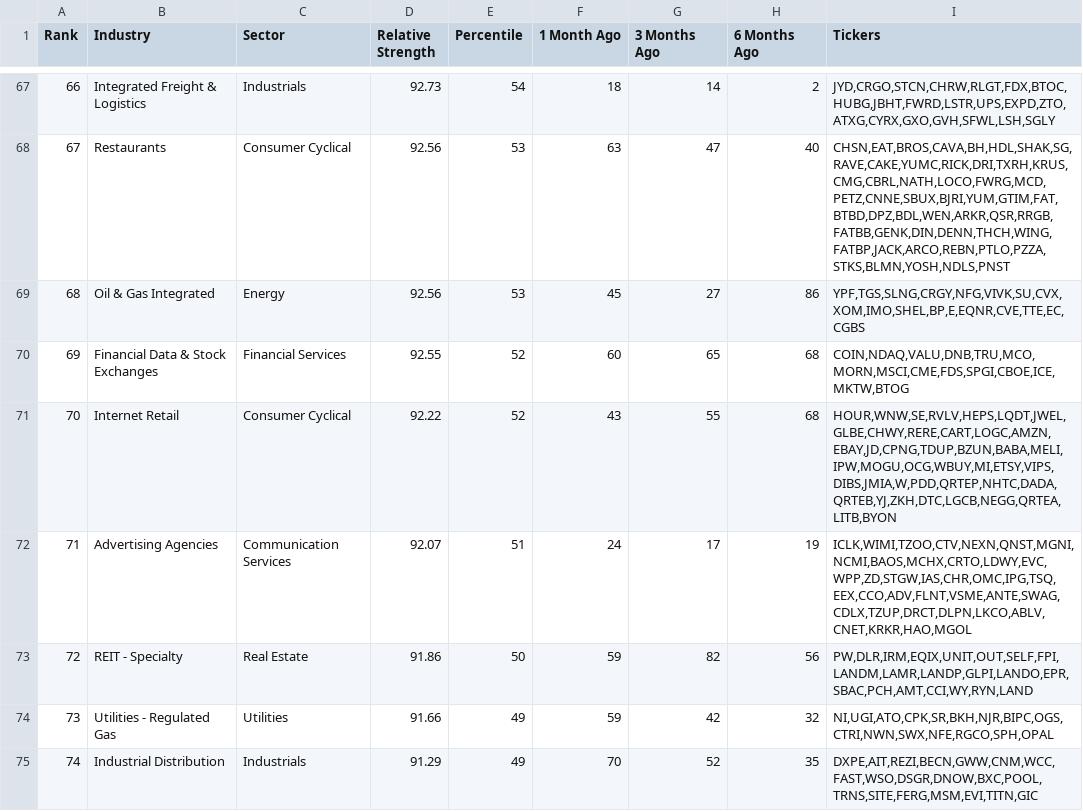
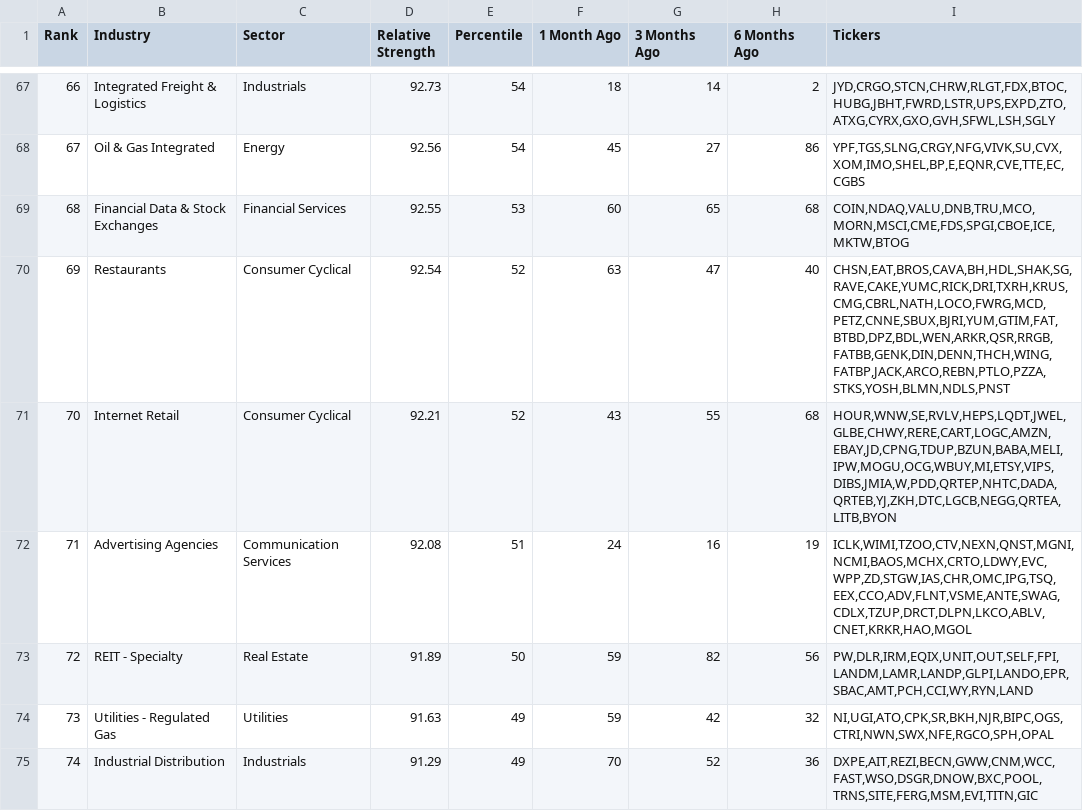
Before and after one commit to dpatelj88/rs-log, a CSV file: output/rs_industries.csv, drawn as a sheet; only a part is shown, gaps mark what is left out; the diff covers the shown part only.

```diff
--- a/output/rs_industries.csv
+++ b/output/rs_industries.csv
@@ -67,9 +67,9 @@ Rank,Industry,Sector,Relative Strength,Percentile,1 Month Ago,3 Months Ago,6 Mon
 66,Integrated Freight & Logistics,Industrials,92.73,54,18,14,2,"JYD,CRGO,STCN,CHRW,RLGT,FDX,BTOC,HUBG,JBHT,FWRD,LSTR,UPS,EXPD,ZTO,ATXG,CYRX,GXO,GVH,SFWL,LSH,SGLY"
-67,Restaurants,Consumer Cyclical,92.56,53,63,47,40,"CHSN,EAT,BROS,CAVA,BH,HDL,SHAK,SG,RAVE,CAKE,YUMC,RICK,DRI,TXRH,KRUS,CMG,CBRL,NATH,LOCO,FWRG,MCD,PETZ,CNNE,SBUX,BJRI,YUM,GTIM,FAT,BTBD,DPZ,BDL,WEN,ARKR,QSR,RRGB,FATBB,GENK,DIN,DENN,THCH,WING,FATBP,JACK,ARCO,REBN,PTLO,PZZA,STKS,BLMN,YOSH,NDLS,PNST"
-68,Oil & Gas Integrated,Energy,92.56,53,45,27,86,"YPF,TGS,SLNG,CRGY,NFG,VIVK,SU,CVX,XOM,IMO,SHEL,BP,E,EQNR,CVE,TTE,EC,CGBS"
-69,Financial Data & Stock Exchanges,Financial Services,92.55,52,60,65,68,"COIN,NDAQ,VALU,DNB,TRU,MCO,MORN,MSCI,CME,FDS,SPGI,CBOE,ICE,MKTW,BTOG"
-70,Internet Retail,Consumer Cyclical,92.22,52,43,55,68,"HOUR,WNW,SE,RVLV,HEPS,LQDT,JWEL,GLBE,CHWY,RERE,CART,LOGC,AMZN,EBAY,JD,CPNG,TDUP,BZUN,BABA,MELI,IPW,MOGU,OCG,WBUY,MI,ETSY,VIPS,DIBS,JMIA,W,PDD,QRTEP,NHTC,DADA,QRTEB,YJ,ZKH,DTC,LGCB,NEGG,QRTEA,LITB,BYON"
-71,Advertising Agencies,Communication Services,92.07,51,24,17,19,"ICLK,WIMI,TZOO,CTV,NEXN,QNST,MGNI,NCMI,BAOS,MCHX,CRTO,LDWY,EVC,WPP,ZD,STGW,IAS,CHR,OMC,IPG,TSQ,EEX,CCO,ADV,FLNT,VSME,ANTE,SWAG,CDLX,TZUP,DRCT,DLPN,LKCO,ABLV,CNET,KRKR,HAO,MGOL"
-72,REIT - Specialty,Real Estate,91.86,50,59,82,56,"PW,DLR,IRM,EQIX,UNIT,OUT,SELF,FPI,LANDM,LAMR,LANDP,GLPI,LANDO,EPR,SBAC,PCH,AMT,CCI,WY,RYN,LAND"
-73,Utilities - Regulated Gas,Utilities,91.66,49,59,42,32,"NI,UGI,ATO,CPK,SR,BKH,NJR,BIPC,OGS,CTRI,NWN,SWX,NFE,RGCO,SPH,OPAL"
-74,Industrial Distribution,Industrials,91.29,49,70,52,35,"DXPE,AIT,REZI,BECN,GWW,CNM,WCC,FAST,WSO,DSGR,DNOW,BXC,POOL,TRNS,SITE,FERG,MSM,EVI,TITN,GIC"
+67,Oil & Gas Integrated,Energy,92.56,54,45,27,86,"YPF,TGS,SLNG,CRGY,NFG,VIVK,SU,CVX,XOM,IMO,SHEL,BP,E,EQNR,CVE,TTE,EC,CGBS"
+68,Financial Data & Stock Exchanges,Financial Services,92.55,53,60,65,68,"COIN,NDAQ,VALU,DNB,TRU,MCO,MORN,MSCI,CME,FDS,SPGI,CBOE,ICE,MKTW,BTOG"
+69,Restaurants,Consumer Cyclical,92.54,52,63,47,40,"CHSN,EAT,BROS,CAVA,BH,HDL,SHAK,SG,RAVE,CAKE,YUMC,RICK,DRI,TXRH,KRUS,CMG,CBRL,NATH,LOCO,FWRG,MCD,PETZ,CNNE,SBUX,BJRI,YUM,GTIM,FAT,BTBD,DPZ,BDL,WEN,ARKR,QSR,RRGB,FATBB,GENK,DIN,DENN,THCH,WING,FATBP,JACK,ARCO,REBN,PTLO,PZZA,STKS,YOSH,BLMN,NDLS,PNST"
+70,Internet Retail,Consumer Cyclical,92.21,52,43,55,68,"HOUR,WNW,SE,RVLV,HEPS,LQDT,JWEL,GLBE,CHWY,RERE,CART,LOGC,AMZN,EBAY,JD,CPNG,TDUP,BZUN,BABA,MELI,IPW,MOGU,OCG,WBUY,MI,ETSY,VIPS,DIBS,JMIA,W,PDD,QRTEP,NHTC,DADA,QRTEB,YJ,ZKH,DTC,LGCB,NEGG,QRTEA,LITB,BYON"
+71,Advertising Agencies,Communication Services,92.08,51,24,16,19,"ICLK,WIMI,TZOO,CTV,NEXN,QNST,MGNI,NCMI,BAOS,MCHX,CRTO,LDWY,EVC,WPP,ZD,STGW,IAS,CHR,OMC,IPG,TSQ,EEX,CCO,ADV,FLNT,VSME,ANTE,SWAG,CDLX,TZUP,DRCT,DLPN,LKCO,ABLV,CNET,KRKR,HAO,MGOL"
+72,REIT - Specialty,Real Estate,91.89,50,59,82,56,"PW,DLR,IRM,EQIX,UNIT,OUT,SELF,FPI,LANDM,LAMR,LANDP,GLPI,LANDO,EPR,SBAC,AMT,PCH,CCI,WY,RYN,LAND"
+73,Utilities - Regulated Gas,Utilities,91.63,49,59,42,32,"NI,UGI,ATO,CPK,SR,BKH,NJR,BIPC,OGS,CTRI,NWN,SWX,NFE,RGCO,SPH,OPAL"
+74,Industrial Distribution,Industrials,91.29,49,70,52,36,"DXPE,AIT,REZI,BECN,GWW,CNM,WCC,FAST,WSO,DSGR,DNOW,BXC,POOL,TRNS,SITE,FERG,MSM,EVI,TITN,GIC"
```
Also changed, not shown: 167 edited cells elsewhere in this file, output/RSRATING.csv, output/rs_stocks.csv.
